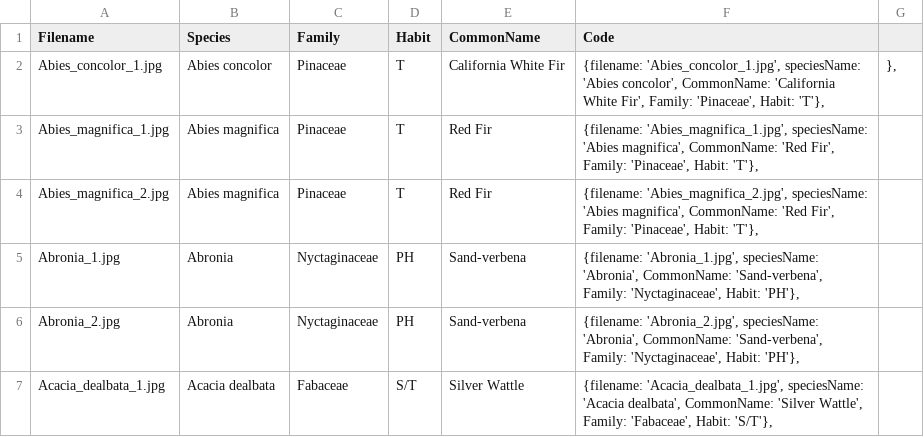
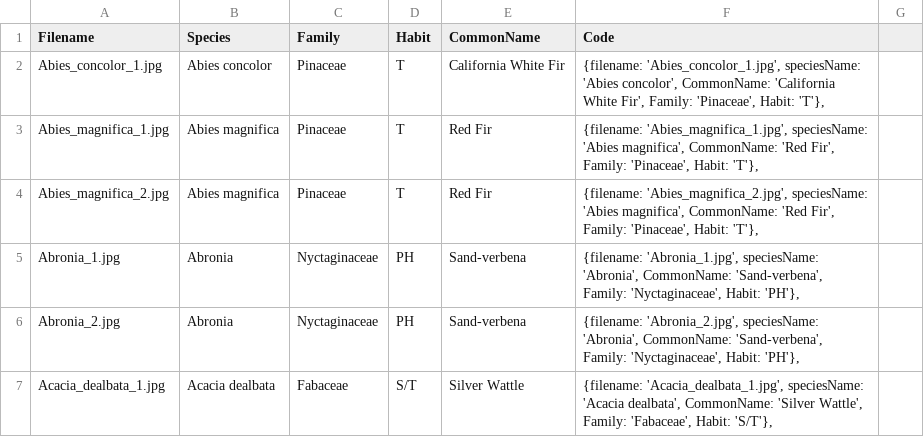
Before and after one commit to mdw241/FieldBiology, a CSV file: CNPSdataforwritemode.csv, drawn as a sheet; only a part is shown; the diff names each change by its address in the sheet, - before the commit and + after, or states it on an @@ line.

Commit message:
Update CNPSdataforwritemode.csv

```diff
--- a/CNPSdataforwritemode.csv
+++ b/CNPSdataforwritemode.csv
-G2: },
+G2: (empty)
```
